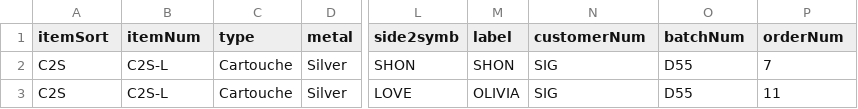
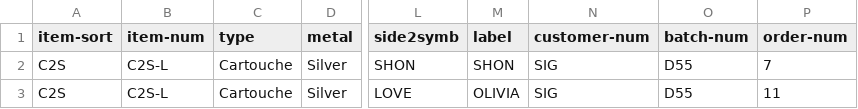
Before and after one commit to KingEdwardI/discoveriesII, a CSV file: csv/temp3.csv, drawn as a sheet; only a part is shown, gaps mark what is left out; the diff names each change by its address in the sheet, - before the commit and + after, or states it on an @@ line.

```diff
--- a/csv/temp3.csv
+++ b/csv/temp3.csv
-A1: itemSort
+A1: item-sort
-B1: itemNum
+B1: item-num
-N1: customerNum
+N1: customer-num
-O1: batchNum
+O1: batch-num
-P1: orderNum
+P1: order-num
```
Also changed, not shown: 1 other file.
